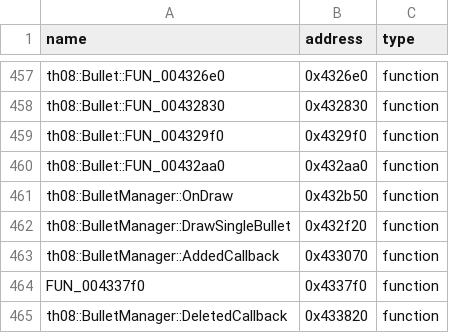
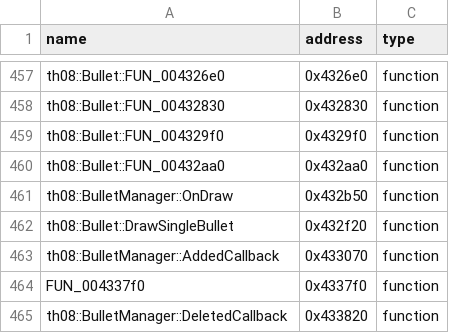
Before and after one commit to N0zoM1z0/th08, a CSV file: config/reccmp-functions.csv, drawn as a sheet; only a part is shown, gaps mark what is left out.

```diff
--- a/config/reccmp-functions.csv
+++ b/config/reccmp-functions.csv
@@ -461,3 +461,3 @@ th08::Bullet::FUN_00432aa0,0x432aa0,function
 th08::BulletManager::OnDraw,0x432b50,function
-th08::BulletManager::DrawSingleBullet,0x432f20,function
+th08::Bullet::DrawSingleBullet,0x432f20,function
 th08::BulletManager::AddedCallback,0x433070,function
```
Also changed, not shown: config/implemented.csv, config/mapping.csv, 9 other files.
